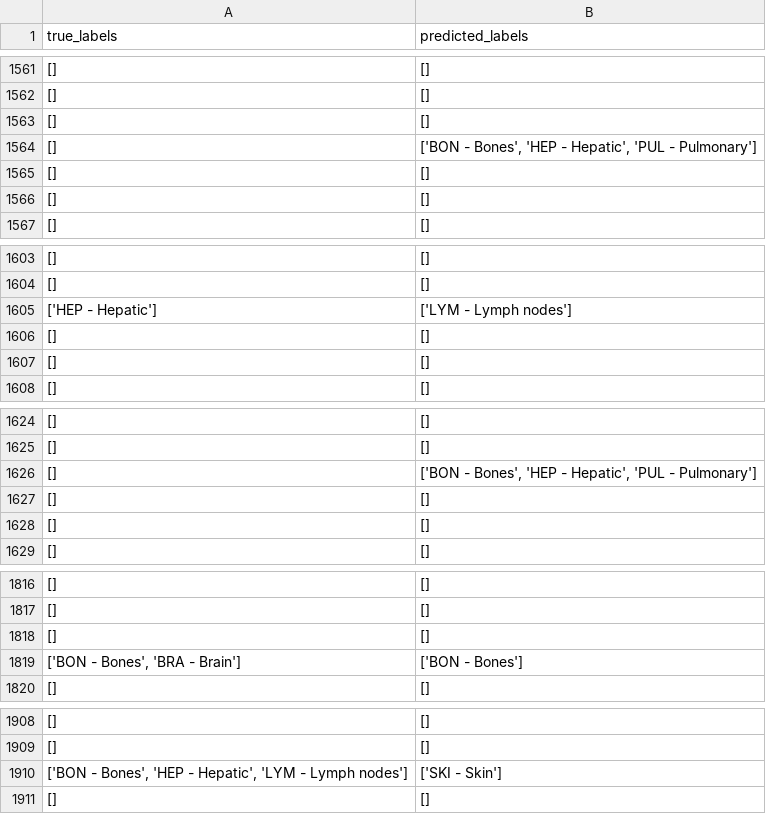
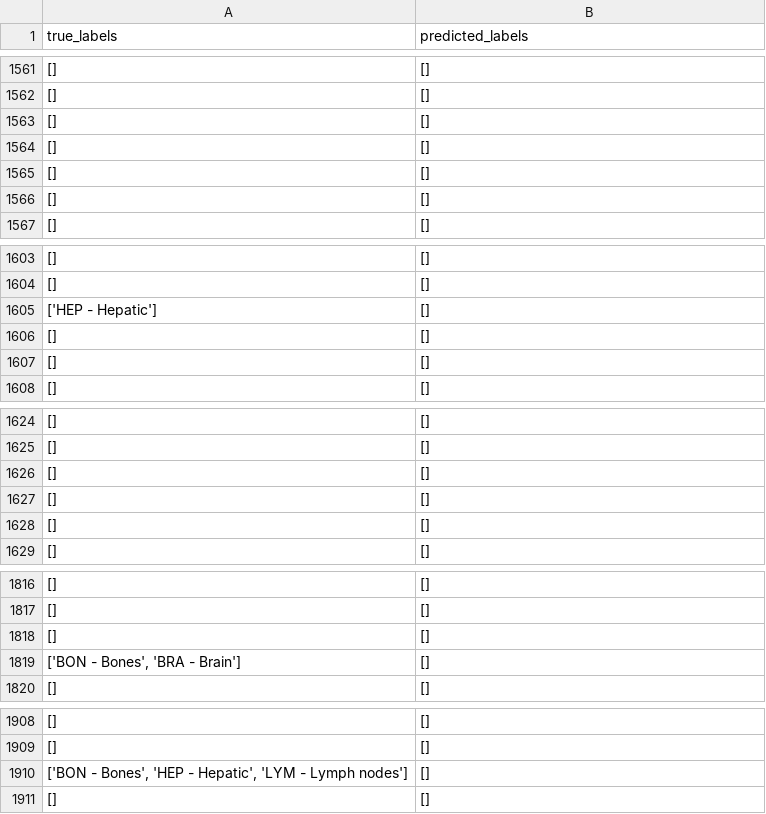
Before and after one commit to YehoanatnEzra/Cancer_Attributes_Prediction, a CSV file: subtaskI/test_part1/outputs/predictions_knn_seed0.csv, drawn as a sheet; only a part is shown, gaps mark what is left out; the diff covers the shown part only.

```diff
--- a/subtaskI/test_part1/outputs/predictions_knn_seed0.csv
+++ b/subtaskI/test_part1/outputs/predictions_knn_seed0.csv
@@ -1563,3 +1563,3 @@ true_labels,predicted_labels
 [],[]
-[],"['BON - Bones', 'HEP - Hepatic', 'PUL - Pulmonary']"
+[],[]
 [],[]
@@ -1604,3 +1604,3 @@ true_labels,predicted_labels
 [],[]
-['HEP - Hepatic'],['LYM - Lymph nodes']
+['HEP - Hepatic'],[]
 [],[]
@@ -1625,3 +1625,3 @@ true_labels,predicted_labels
 [],[]
-[],"['BON - Bones', 'HEP - Hepatic', 'PUL - Pulmonary']"
+[],[]
 [],[]
@@ -1818,3 +1818,3 @@ true_labels,predicted_labels
 [],[]
-"['BON - Bones', 'BRA - Brain']",['BON - Bones']
+"['BON - Bones', 'BRA - Brain']",[]
 [],[]
@@ -1909,3 +1909,3 @@ true_labels,predicted_labels
 [],[]
-"['BON - Bones', 'HEP - Hepatic', 'LYM - Lymph nodes']",['SKI - Skin']
+"['BON - Bones', 'HEP - Hepatic', 'LYM - Lymph nodes']",[]
 [],[]
```
Also changed, not shown: 6 edited cells elsewhere in this file, subtaskI/test_part1/outputs/predictions_decision_tree_seed0.csv, subtaskI/test_part1/outputs/predictions_rf_seed0.csv, 14 other files.
